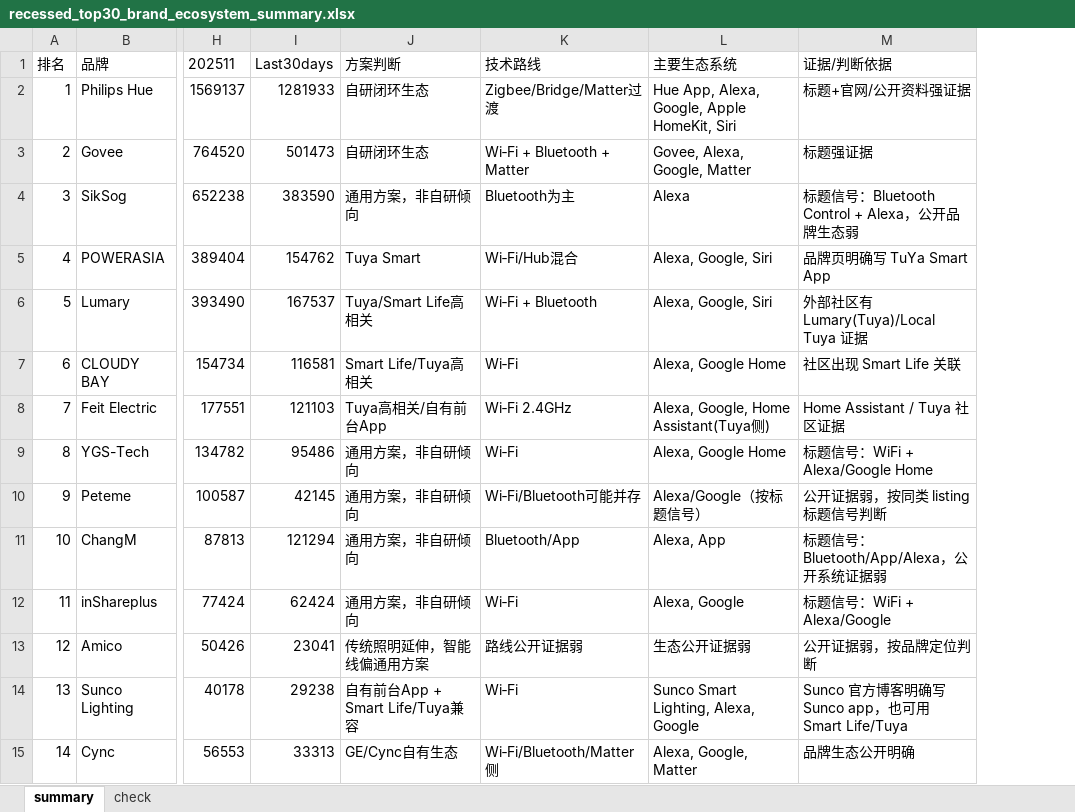
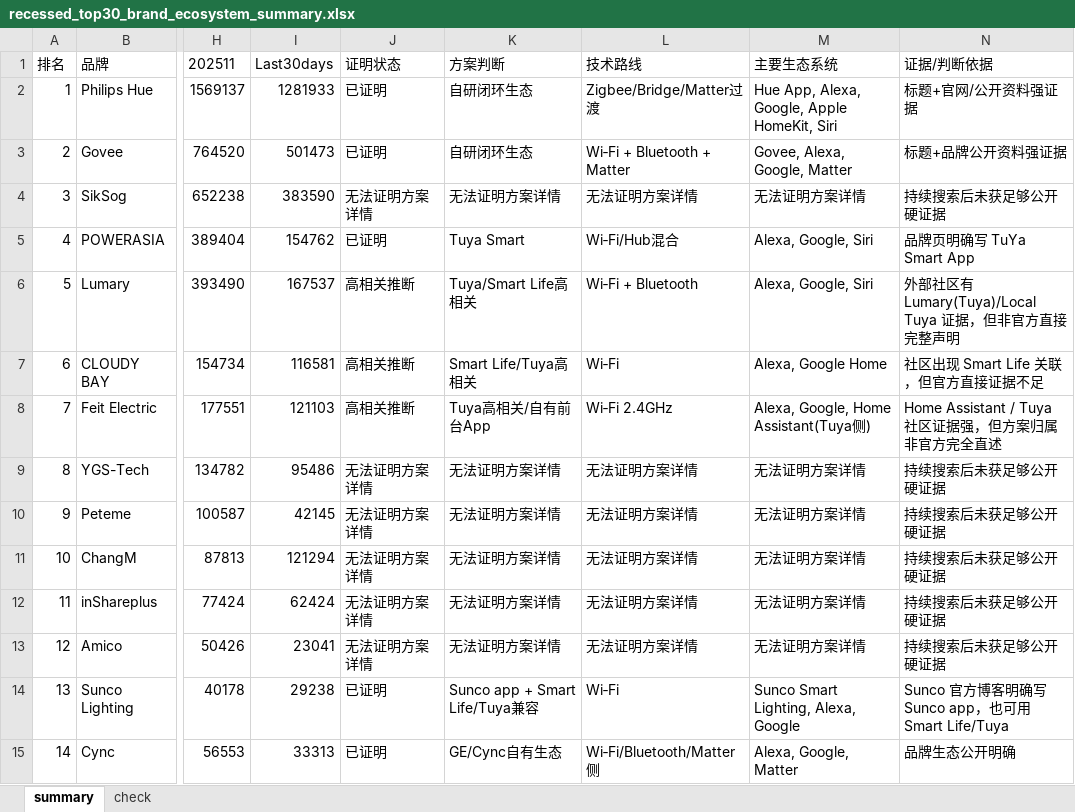
Before and after one commit to genoprdes/openclaw-file-share, an Excel workbook: recessed_top30_brand_ecosystem_summary.xlsx, sheet summary, drawn as a sheet; only a part is shown, gaps mark what is left out; values as stored, in another font and other column widths than the file's, no borders; removed rows and columns are numbered as before the commit, all else as after; the diff covers the shown part only; the diff names each change by its address in the sheet, - before the commit and + after, or states it on an @@ line.

Commit message:
Add proof status to recessed top30 ecosystem summary

```diff
--- a/recessed_top30_brand_ecosystem_summary.xlsx (sheet summary)
+++ b/recessed_top30_brand_ecosystem_summary.xlsx (sheet summary)
-column J, rows 1-15: 方案判断 | 自研闭环生态 | 自研闭环生态 | 通用方案，非自研倾向 | Tuya Smart | Tuya/Smart Life高相关 | Smart Life/Tuya高相关 | Tuya高相关/自有前台App | 通用方案，非自研倾向 | 通用方案，非自研倾向 | 通用方案，非自研倾向 | 通用方案，非自研倾向 | 传统照明延伸，智能线偏通用方案 | 自有前台App + Smart Life/Tuya兼容 | GE/Cync自有生态
+column J, rows 1-15: 证明状态 | 已证明 | 已证明 | 无法证明方案详情 | 已证明 | 高相关推断 | 高相关推断 | 高相关推断 | 无法证明方案详情 | 无法证明方案详情 | 无法证明方案详情 | 无法证明方案详情 | 无法证明方案详情 | 已证明 | 已证明
+column K, rows 1-15: 方案判断 | 自研闭环生态 | 自研闭环生态 | 无法证明方案详情 | Tuya Smart | Tuya/Smart Life高相关 | Smart Life/Tuya高相关 | Tuya高相关/自有前台App | 无法证明方案详情 | 无法证明方案详情 | 无法证明方案详情 | 无法证明方案详情 | 无法证明方案详情 | Sunco app + Smart Life/Tuya兼容 | GE/Cync自有生态
-column M, rows 1-15: 证据/判断依据 | 标题+官网/公开资料强证据 | 标题强证据 | 标题信号：Bluetooth Control + Alexa，公开品牌生态弱 | 品牌页明确写 TuYa Smart App | 外部社区有 Lumary(Tuya)/Local Tuya 证据 | 社区出现 Smart Life 关联 | Home Assistant / Tuya 社区证据 | 标题信号：WiFi + Alexa/Google Home | 公开证据弱，按同类 listing 标题信号判断 | 标题信号：Bluetooth/App/Alexa，公开系统证据弱 | 标题信号：WiFi + Alexa/Google | 公开证据弱，按品牌定位判断 | Sunco 官方博客明确写 Sunco app，也可用 Smart Life/Tuya | 品牌生态公开明确
+column N, rows 1-15: 证据/判断依据 | 标题+官网/公开资料强证据 | 标题+品牌公开资料强证据 | 持续搜索后未获足够公开硬证据 | 品牌页明确写 TuYa Smart App | 外部社区有 Lumary(Tuya)/Local Tuya 证据，但非官方直接完整声明 | 社区出现 Smart Life 关联，但官方直接证据不足 | Home Assistant / Tuya 社区证据强，但方案归属非官方完全直述 | 持续搜索后未获足够公开硬证据 | 持续搜索后未获足够公开硬证据 | 持续搜索后未获足够公开硬证据 | 持续搜索后未获足够公开硬证据 | 持续搜索后未获足够公开硬证据 | Sunco 官方博客明确写 Sunco app，也可用 Smart Life/Tuya | 品牌生态公开明确
-L4: Bluetooth为主
+L4: 无法证明方案详情
-M4: Alexa
+M4: 无法证明方案详情
-L9: Wi‑Fi
+L9: 无法证明方案详情
-M9: Alexa, Google Home
+M9: 无法证明方案详情
-L10: Wi‑Fi/Bluetooth可能并存
+L10: 无法证明方案详情
-M10: Alexa/Google（按标题信号）
+M10: 无法证明方案详情
-L11: Bluetooth/App
+L11: 无法证明方案详情
-M11: Alexa, App
+M11: 无法证明方案详情
-L12: Wi‑Fi
+L12: 无法证明方案详情
-M12: Alexa, Google
+M12: 无法证明方案详情
-L13: 路线公开证据弱
+L13: 无法证明方案详情
-M13: 生态公开证据弱
+M13: 无法证明方案详情
```
Also changed, not shown: 26 edited cells elsewhere in this sheet, sheet check.
